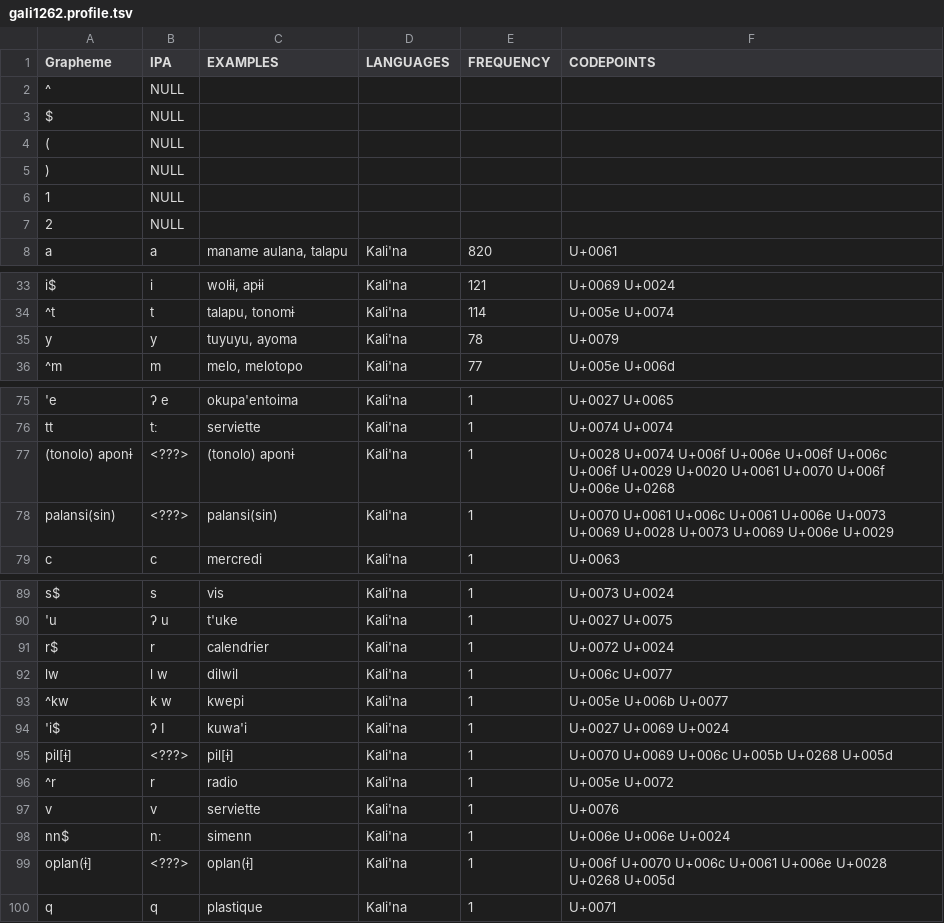
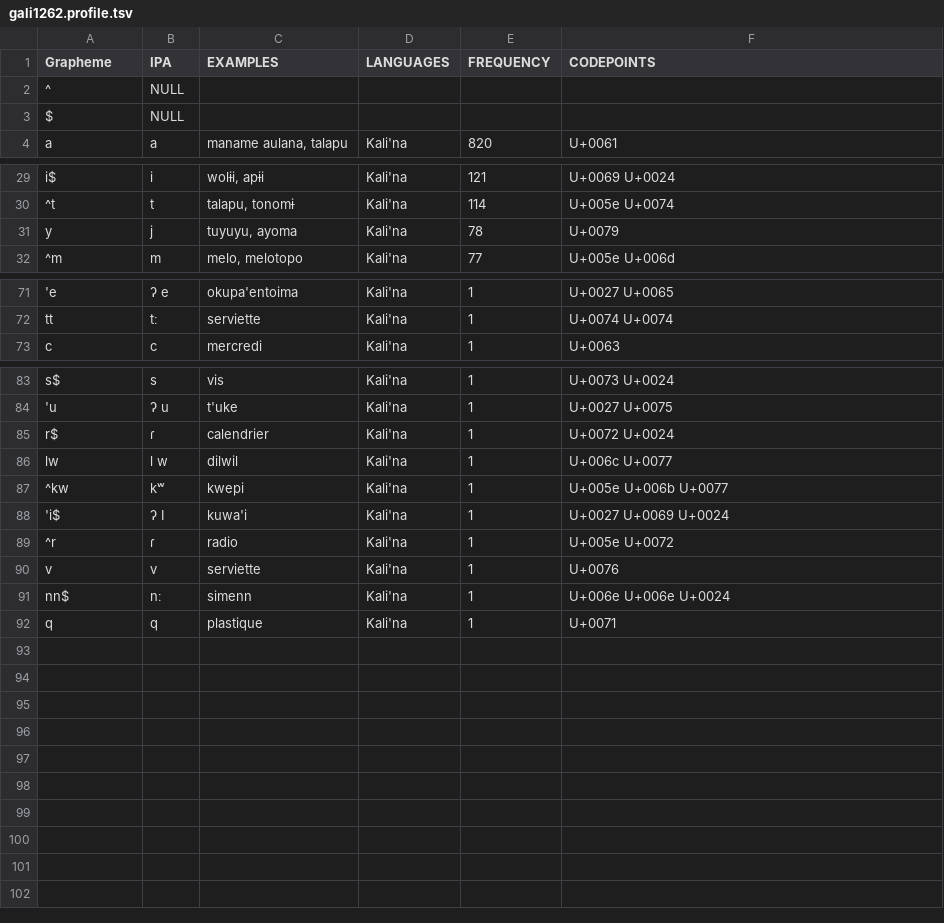
Before and after one commit to natalia-morozova/wold, a TSV file: individual/gali1262.profile.tsv, drawn as a sheet; only a part is shown, gaps mark what is left out; removed rows and columns are numbered as before the commit, all else as after; the diff covers the shown part only; the diff names each change by its address in the sheet, - before the commit and + after, or states it on an @@ line.

```diff
--- a/individual/gali1262.profile.tsv
+++ b/individual/gali1262.profile.tsv
-row 4: ( | NULL
-row 5: ) | NULL
-row 6: 1 | NULL
-row 7: 2 | NULL
-B31 (IPA): y
+B31 (IPA): j
-row 77: (tonolo) aponɨ | <???> | (tonolo) aponɨ | Kali'na | 1 | U+0028 U+0074 U+006f U+006e U+006f U+006c U+006f U+0029 U+0020 U+0061 U+0070 U+006f U+006e U+0268
-row 78: palansi(sin) | <???> | palansi(sin) | Kali'na | 1 | U+0070 U+0061 U+006c U+0061 U+006e U+0073 U+0069 U+0028 U+0073 U+0069 U+006e U+0029
-B85 (IPA): r
+B85 (IPA): ɾ
-B87 (IPA): k w
+B87 (IPA): kʷ
-row 95: pil[ɨ] | <???> | pil[ɨ] | Kali'na | 1 | U+0070 U+0069 U+006c U+005b U+0268 U+005d
-B89 (IPA): r
+B89 (IPA): ɾ
-row 99: oplan(ɨ] | <???> | oplan(ɨ] | Kali'na | 1 | U+006f U+0070 U+006c U+0061 U+006e U+0028 U+0268 U+005d
```
Also changed, not shown: 2 edited cells elsewhere in this file, individual/arch1244.profile.tsv, individual/indo1316.profile.tsv, 29 other files.
